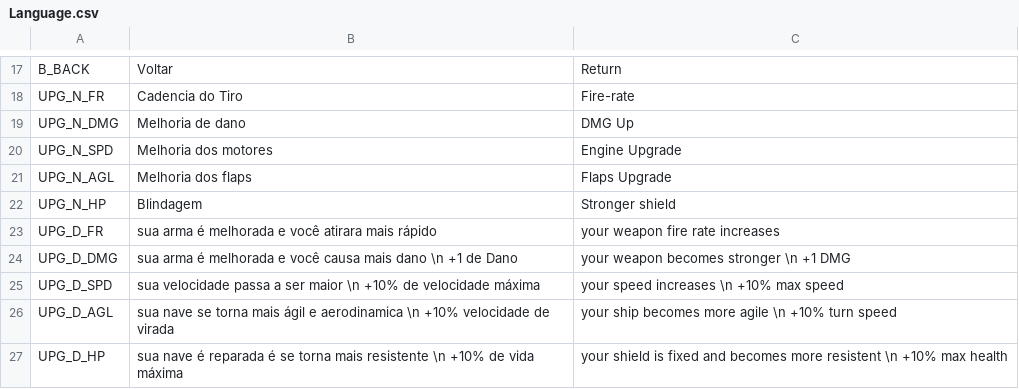
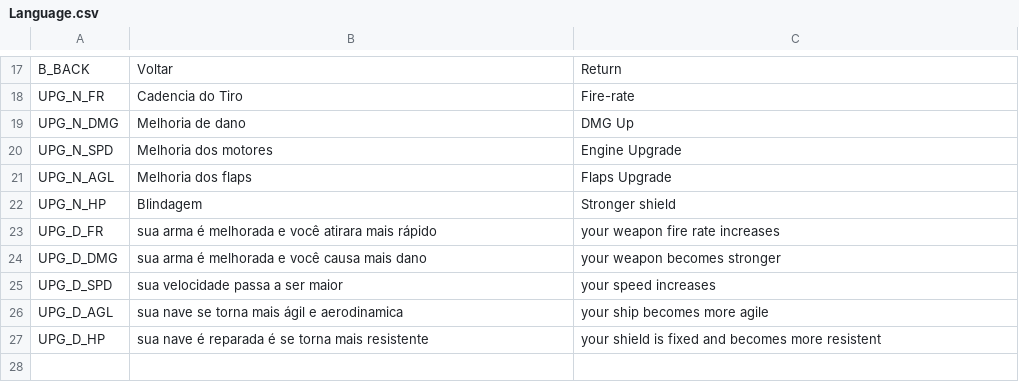
Before and after one commit to LucasCruz1377/chromatic_void, a CSV file: Language/Language.csv, drawn as a sheet; only a part is shown, gaps mark what is left out.

```diff
--- a/Language/Language.csv
+++ b/Language/Language.csv
@@ -23,5 +23,5 @@ UPG_N_HP,Blindagem,Stronger shield
 UPG_D_FR,sua arma é melhorada e você atirara mais rápido,your weapon fire rate increases
-UPG_D_DMG,sua arma é melhorada e você causa mais dano \n +1 de Dano,your weapon becomes stronger \n +1 DMG
-UPG_D_SPD,sua velocidade passa a ser maior \n +10% de velocidade máxima,your speed increases \n +10% max speed
-UPG_D_AGL,sua nave se torna mais ágil e aerodinamica \n +10% velocidade de virada,your ship becomes more agile \n +10% turn speed
-UPG_D_HP,sua nave é reparada é se torna mais resistente \n +10% de vida máxima,your shield is fixed and becomes more resistent \n +10% max health
+UPG_D_DMG,sua arma é melhorada e você causa mais dano,your weapon becomes stronger
+UPG_D_SPD,sua velocidade passa a ser maior,your speed increases
+UPG_D_AGL,sua nave se torna mais ágil e aerodinamica,your ship becomes more agile
+UPG_D_HP,sua nave é reparada é se torna mais resistente,your shield is fixed and becomes more resistent
```
Also changed, not shown: 20 other files.
